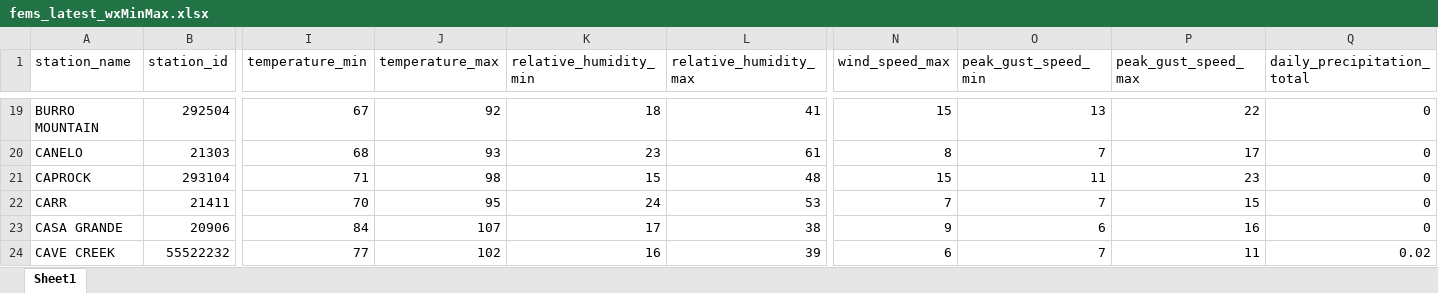
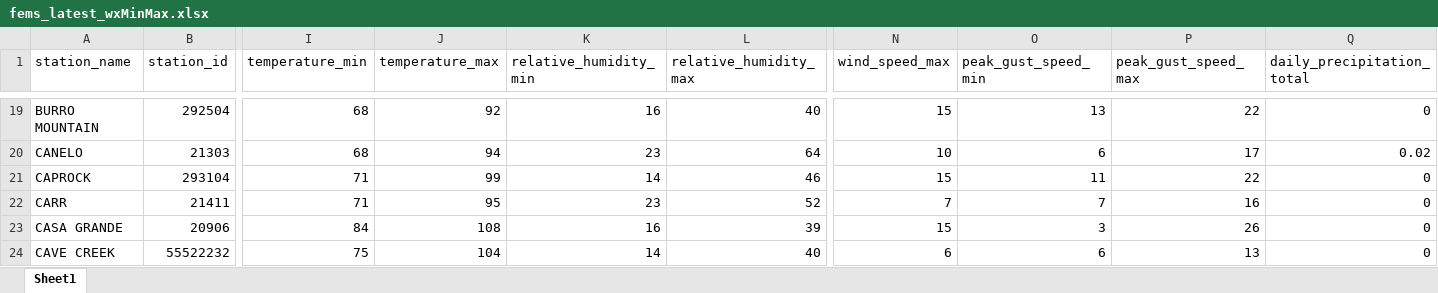
Before and after one commit to ZeinaAlzahawy-USDA/fems-r3, an Excel workbook: data/fems_latest_wxMinMax.xlsx, sheet Sheet1, drawn as a sheet; only a part is shown, gaps mark what is left out; values as stored, in another font and other column widths than the file's, no borders; the diff covers the shown part only; the diff names each change by its address in the sheet, - before the commit and + after, or states it on an @@ line.

```diff
--- a/data/fems_latest_wxMinMax.xlsx (sheet Sheet1)
+++ b/data/fems_latest_wxMinMax.xlsx (sheet Sheet1)
-I19 (temperature_min): 67
+I19 (temperature_min): 68
-K19 (relative_humidity_min): 18
+K19 (relative_humidity_min): 16
-L19 (relative_humidity_max): 41
+L19 (relative_humidity_max): 40
-J20 (temperature_max): 93
+J20 (temperature_max): 94
-L20 (relative_humidity_max): 61
+L20 (relative_humidity_max): 64
-N20 (wind_speed_max): 8
+N20 (wind_speed_max): 10
-O20 (peak_gust_speed_min): 7
+O20 (peak_gust_speed_min): 6
-Q20 (daily_precipitation_total): 0
+Q20 (daily_precipitation_total): 0.02
-J21 (temperature_max): 98
+J21 (temperature_max): 99
-K21 (relative_humidity_min): 15
+K21 (relative_humidity_min): 14
-L21 (relative_humidity_max): 48
+L21 (relative_humidity_max): 46
-P21 (peak_gust_speed_max): 23
+P21 (peak_gust_speed_max): 22
-I22 (temperature_min): 70
+I22 (temperature_min): 71
-K22 (relative_humidity_min): 24
+K22 (relative_humidity_min): 23
-L22 (relative_humidity_max): 53
+L22 (relative_humidity_max): 52
-P22 (peak_gust_speed_max): 15
+P22 (peak_gust_speed_max): 16
-J23 (temperature_max): 107
+J23 (temperature_max): 108
-K23 (relative_humidity_min): 17
+K23 (relative_humidity_min): 16
-L23 (relative_humidity_max): 38
+L23 (relative_humidity_max): 39
-N23 (wind_speed_max): 9
+N23 (wind_speed_max): 15
-O23 (peak_gust_speed_min): 6
+O23 (peak_gust_speed_min): 3
-P23 (peak_gust_speed_max): 16
+P23 (peak_gust_speed_max): 26
-I24 (temperature_min): 77
+I24 (temperature_min): 75
-J24 (temperature_max): 102
+J24 (temperature_max): 104
-K24 (relative_humidity_min): 16
+K24 (relative_humidity_min): 14
-L24 (relative_humidity_max): 39
+L24 (relative_humidity_max): 40
-O24 (peak_gust_speed_min): 7
+O24 (peak_gust_speed_min): 6
-P24 (peak_gust_speed_max): 11
+P24 (peak_gust_speed_max): 13
-Q24 (daily_precipitation_total): 0.02
+Q24 (daily_precipitation_total): 0
```
Also changed, not shown: 872 edited cells elsewhere in this sheet, data/fems_data.xlsx, data/fems_latest_nfdrMinMax.xlsx, 6 other files.
